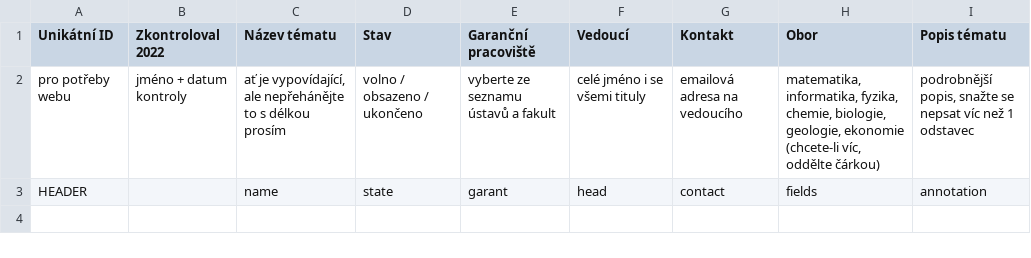
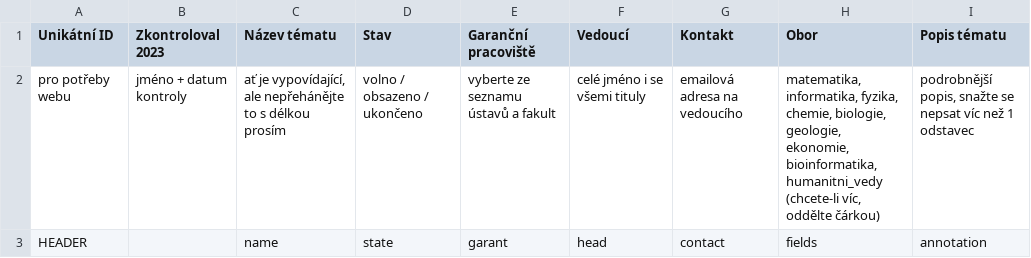
Before and after one commit to zverinec/prostredoskolaky-web, a CSV file: data/soc_topics_faf.csv, drawn as a sheet.

```diff
--- a/data/soc_topics_faf.csv
+++ b/data/soc_topics_faf.csv
@@ -1,3 +1,3 @@
-Unikátní ID,Zkontroloval 2022,Název tématu,Stav,Garanční pracoviště,Vedoucí,Kontakt,Obor,Popis tématu
-pro potřeby webu,jméno + datum kontroly,"ať je vypovídající, ale nepřehánějte to s délkou prosím",volno / obsazeno / ukončeno,vyberte ze seznamu ústavů a fakult,celé jméno i se všemi tituly,emailová adresa na vedoucího,"matematika, informatika, fyzika, chemie, biologie, geologie, ekonomie (chcete-li víc, oddělte čárkou)","podrobnější popis, snažte se nepsat víc než 1 odstavec"
+Unikátní ID,Zkontroloval 2023,Název tématu,Stav,Garanční pracoviště,Vedoucí,Kontakt,Obor,Popis tématu
+pro potřeby webu,jméno + datum kontroly,"ať je vypovídající, ale nepřehánějte to s délkou prosím",volno / obsazeno / ukončeno,vyberte ze seznamu ústavů a fakult,celé jméno i se všemi tituly,emailová adresa na vedoucího,"matematika, informatika, fyzika, chemie, biologie, geologie, ekonomie, bioinformatika, humanitni_vedy (chcete-li víc, oddělte čárkou)","podrobnější popis, snažte se nepsat víc než 1 odstavec"
 HEADER,,name,state,garant,head,contact,fields,annotation
```
Also changed, not shown: data/soc_topics_esf.csv, data/soc_topics_ff.csv, 6 other files.
